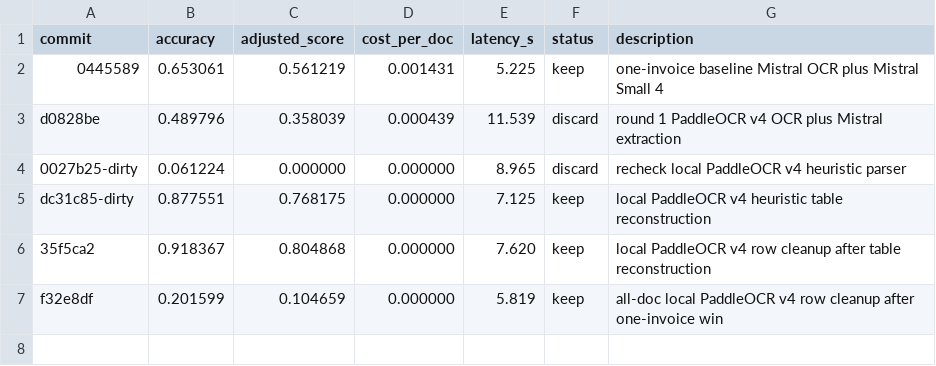
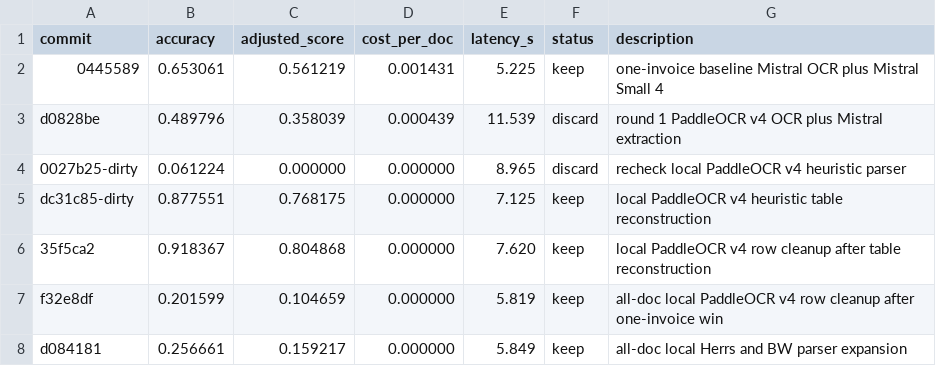
Before and after one commit to Yatkins/autoresearch-mlx, a TSV file: results.tsv, drawn as a sheet.

Commit message:
record herrs bw parser win

```diff
--- a/results.tsv
+++ b/results.tsv
@@ -7 +7,2 @@ dc31c85-dirty	0.877551	0.768175	0.000000	7.125	keep	local PaddleOCR v4 heuristic
 f32e8df	0.201599	0.104659	0.000000	5.819	keep	all-doc local PaddleOCR v4 row cleanup after one-invoice win
+d084181	0.256661	0.159217	0.000000	5.849	keep	all-doc local Herrs and BW parser expansion
```
